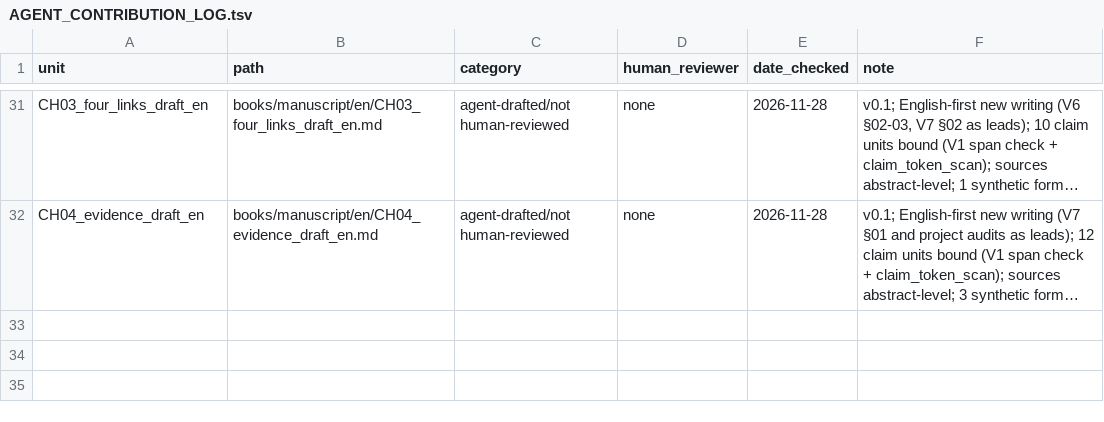
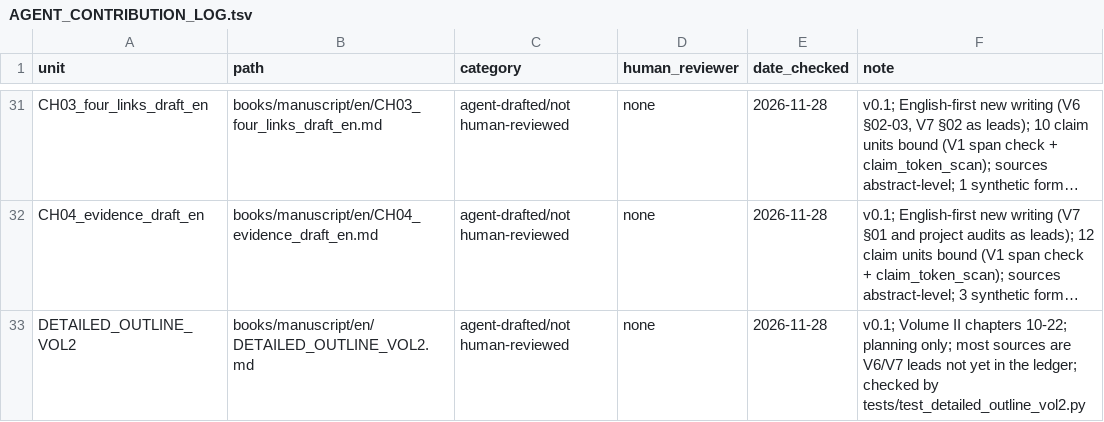
Before and after one commit to Ginple/The_Measures_of_Longevity, a TSV file: governance/AGENT_CONTRIBUTION_LOG.tsv, drawn as a sheet; only a part is shown, gaps mark what is left out; long unchanged cells end in …; the diff names each change by its address in the sheet, - before the commit and + after, or states it on an @@ line.

Commit message:
Volume II detailed outline v0.1 (chapters 10-22); outline checks applied to Vol II in tests/test_detailed_outline_vol2.py; MASTER v1.3.15
Co-authored-by: arena-agent <297053741+arena-agent@users.noreply.github.com>

```diff
--- a/governance/AGENT_CONTRIBUTION_LOG.tsv
+++ b/governance/AGENT_CONTRIBUTION_LOG.tsv
+row 33: DETAILED_OUTLINE_VOL2 | books/manuscript/en/DETAILED_OUTLINE_VOL2.md | agent-drafted/not human-reviewed | none | 2026-11-28 | v0.1; Volume II chapters 10-22; planning only; most sources are V6/V7 leads not yet in the ledger; checked by tests/test_detailed_outline_vol2.py
```
Also changed, not shown: 6 other files.
